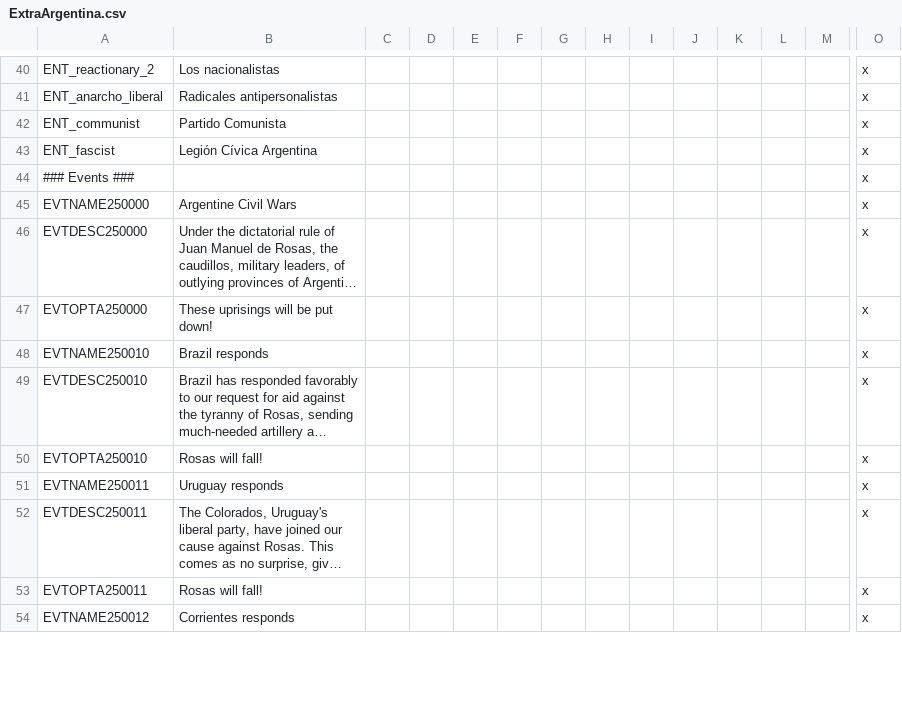
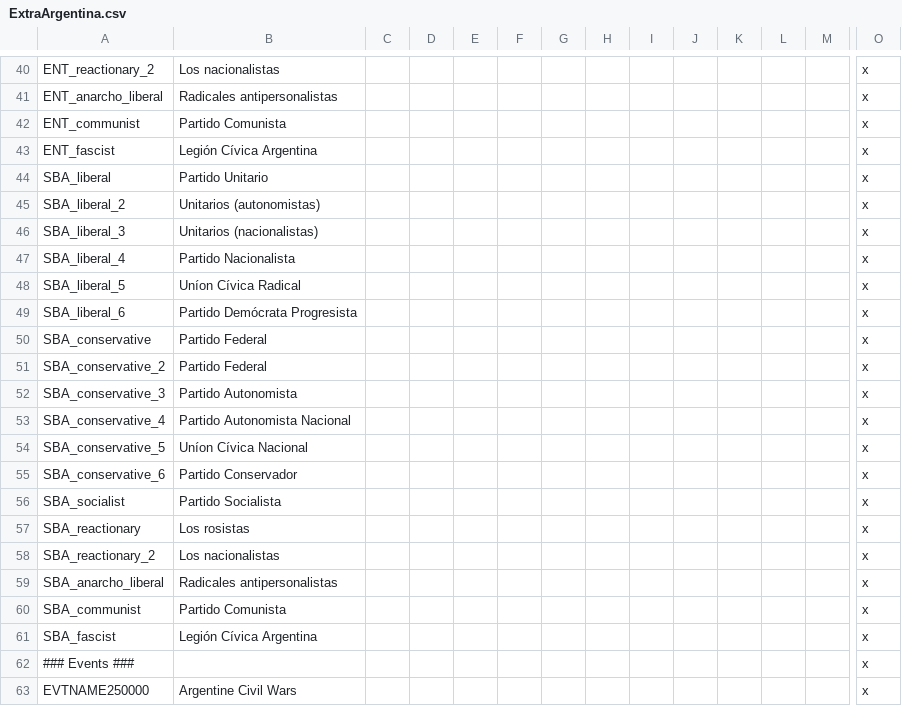
Before and after one commit to moretrim/ccHFM, a CSV file: PFH/localisation/ExtraArgentina.csv, drawn as a sheet; only a part is shown, gaps mark what is left out; the shorter side is filled out with more unchanged rows; long unchanged cells end in …; rows hold the shown columns only; the diff names each change by its address in the sheet, - before the commit and + after, or states it on an @@ line.

Commit message:
Revise the political history of Argentina. (4/4)
This work targets the State of Buenos Aires.

- more accurate party names, dates, & parties

See ancestor commit for sources.

```diff
--- a/PFH/localisation/ExtraArgentina.csv
+++ b/PFH/localisation/ExtraArgentina.csv
+row 44: SBA_liberal | Partido Unitario |  |  |  |  |  |  |  |  |  |  |  | x
+row 45: SBA_liberal_2 | Unitarios (autonomistas) |  |  |  |  |  |  |  |  |  |  |  | x
+row 46: SBA_liberal_3 | Unitarios (nacionalistas) |  |  |  |  |  |  |  |  |  |  |  | x
+row 47: SBA_liberal_4 | Partido Nacionalista |  |  |  |  |  |  |  |  |  |  |  | x
+row 48: SBA_liberal_5 | Uníon Cívica Radical |  |  |  |  |  |  |  |  |  |  |  | x
+row 49: SBA_liberal_6 | Partido Demócrata Progresista |  |  |  |  |  |  |  |  |  |  |  | x
+row 50: SBA_conservative | Partido Federal |  |  |  |  |  |  |  |  |  |  |  | x
+row 51: SBA_conservative_2 | Partido Federal |  |  |  |  |  |  |  |  |  |  |  | x
+row 52: SBA_conservative_3 | Partido Autonomista |  |  |  |  |  |  |  |  |  |  |  | x
+row 53: SBA_conservative_4 | Partido Autonomista Nacional |  |  |  |  |  |  |  |  |  |  |  | x
+row 54: SBA_conservative_5 | Uníon Cívica Nacional |  |  |  |  |  |  |  |  |  |  |  | x
+row 55: SBA_conservative_6 | Partido Conservador |  |  |  |  |  |  |  |  |  |  |  | x
+row 56: SBA_socialist | Partido Socialista |  |  |  |  |  |  |  |  |  |  |  | x
+row 57: SBA_reactionary | Los rosistas |  |  |  |  |  |  |  |  |  |  |  | x
+row 58: SBA_reactionary_2 | Los nacionalistas |  |  |  |  |  |  |  |  |  |  |  | x
+row 59: SBA_anarcho_liberal | Radicales antipersonalistas |  |  |  |  |  |  |  |  |  |  |  | x
+row 60: SBA_communist | Partido Comunista |  |  |  |  |  |  |  |  |  |  |  | x
+row 61: SBA_fascist | Legión Cívica Argentina |  |  |  |  |  |  |  |  |  |  |  | x
```
Also changed, not shown: 1 other file.
